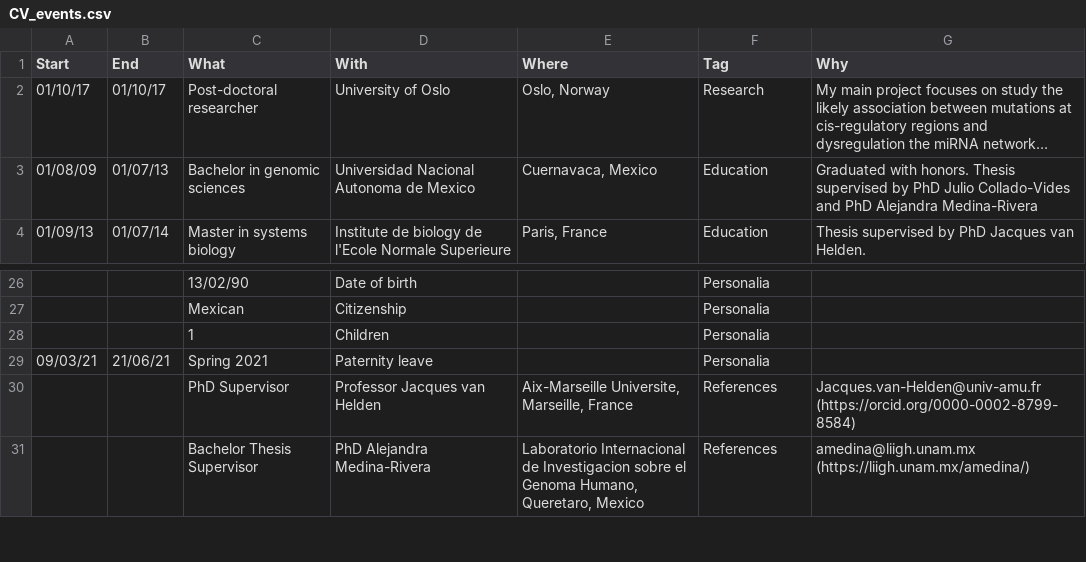
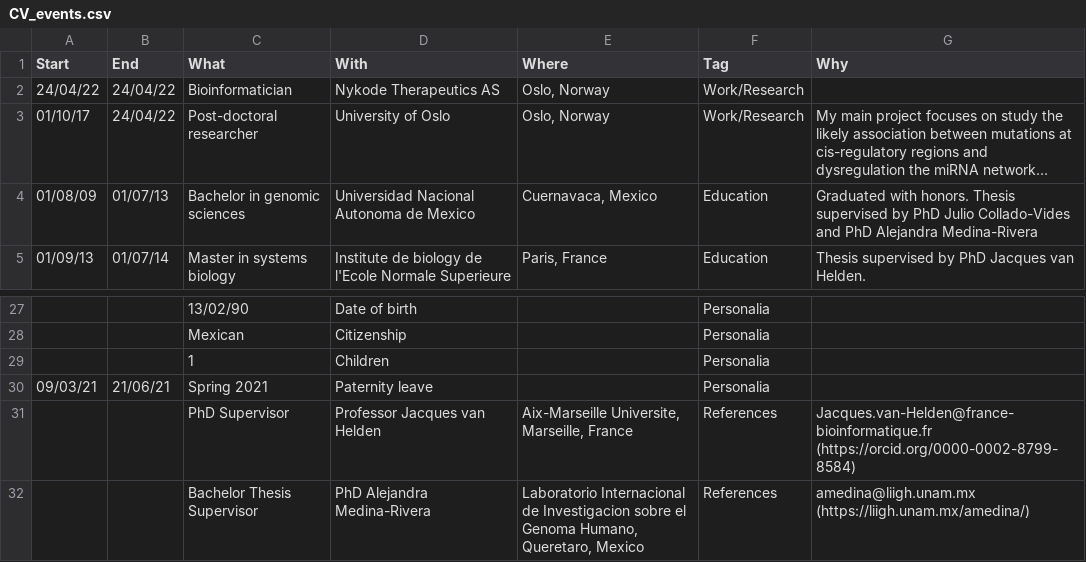
Before and after one commit to jaimicore/JCastro_CV, a CSV file: data/CV_events.csv, drawn as a sheet; only a part is shown, gaps mark what is left out; long unchanged cells end in …; addresses are those after the commit; the diff names each change by its address in the sheet, - before the commit and + after, or states it on an @@ line.

```diff
--- a/data/CV_events.csv
+++ b/data/CV_events.csv
+row 2: 24/04/22 | 24/04/22 | Bioinformatician | Nykode Therapeutics AS | Oslo, Norway | Work/Research
-B3 (End): 01/10/17
+B3 (End): 24/04/22
-F3 (Tag): Research
+F3 (Tag): Work/Research
-G31 (Why): Jacques.van-Helden@univ-amu.fr (https://orcid.org/0000-0002-8799-8584)
+G31 (Why): Jacques.van-Helden@france-bioinformatique.fr (https://orcid.org/0000-0002-8799-8584)
```
Also changed, not shown: 2 other files.
